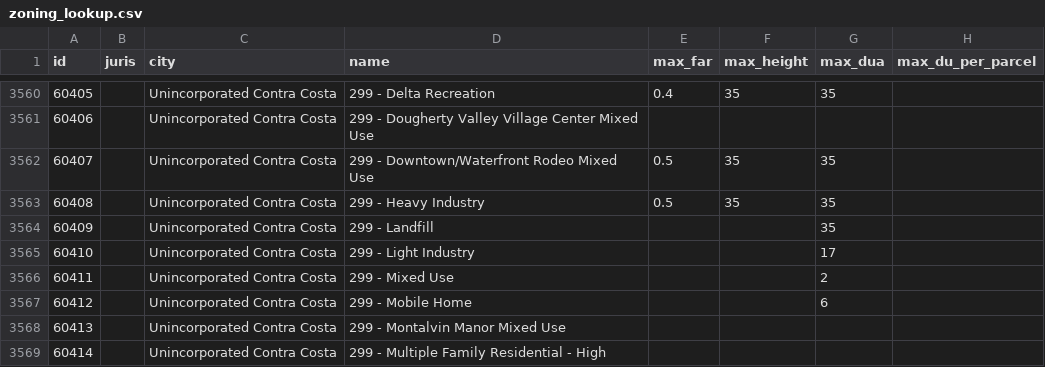
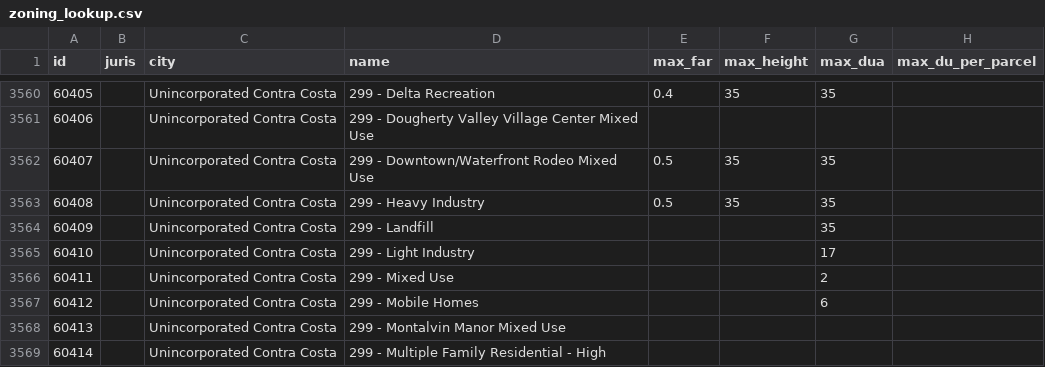
Before and after one commit to mkreilly/mapcraft_eg, a CSV file: policies/plu/zoning_lookup.csv, drawn as a sheet; only a part is shown, gaps mark what is left out; the diff names each change by its address in the sheet, - before the commit and + after, or states it on an @@ line.

```diff
--- a/policies/plu/zoning_lookup.csv
+++ b/policies/plu/zoning_lookup.csv
-D3567 (name): 299 - Mobile Home
+D3567 (name): 299 - Mobile Homes
```
Also changed, not shown: 2 other files.
